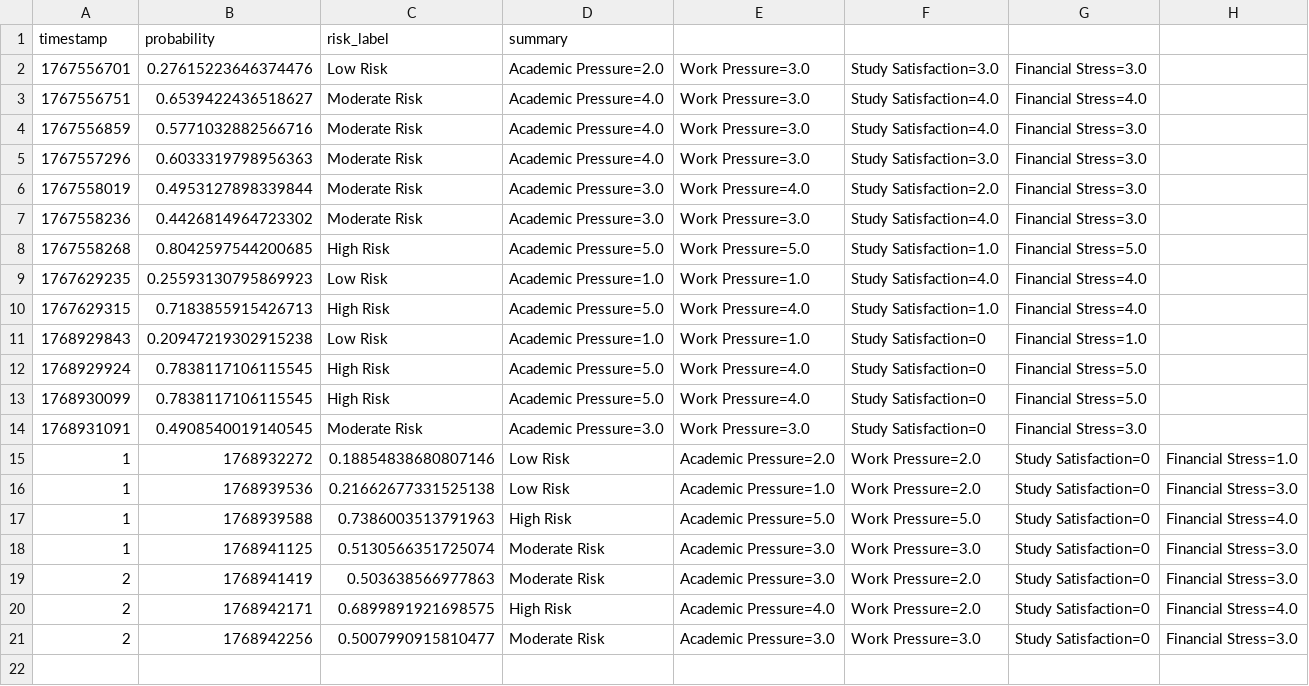
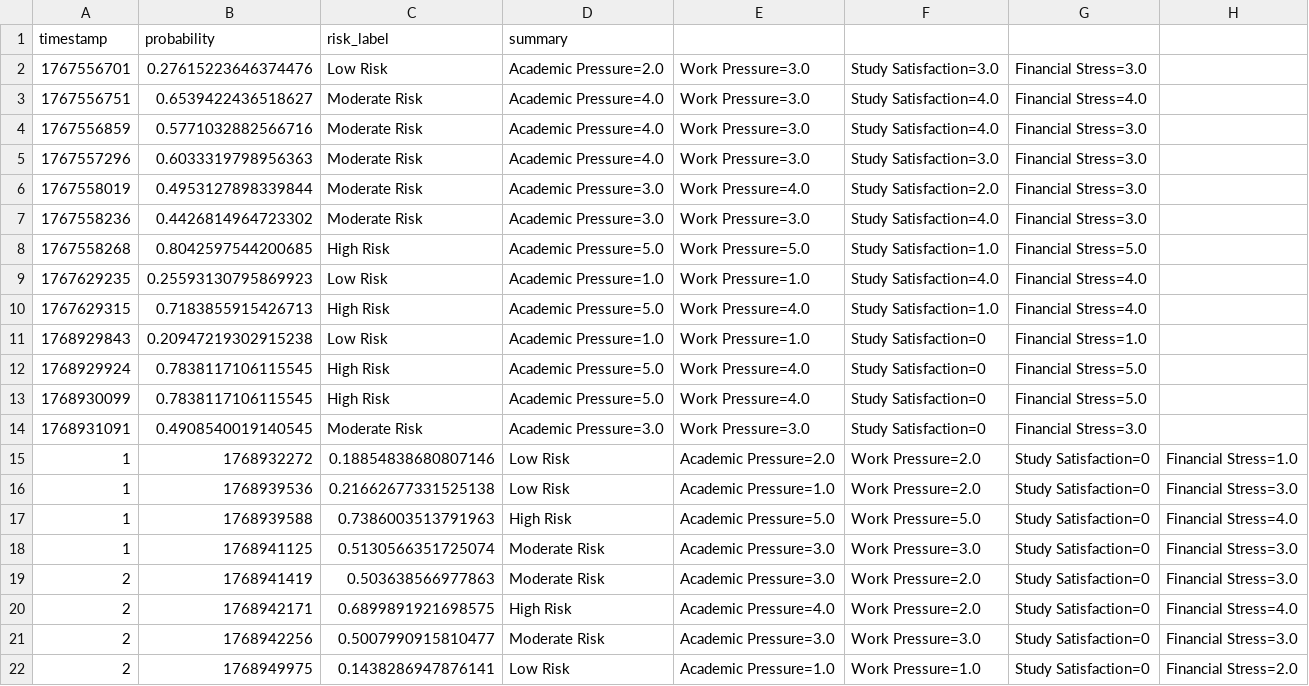
Before and after one commit to pavan5089/mental-health-predictor, a CSV file: MentalHealthPrediction/data/history.csv, drawn as a sheet; the diff names each change by its address in the sheet, - before the commit and + after, or states it on an @@ line.

```diff
--- a/MentalHealthPrediction/data/history.csv
+++ b/MentalHealthPrediction/data/history.csv
+row 22: 2 | 1768949975 | 0.1438286947876141 | Low Risk | Academic Pressure=1.0 | Work Pressure=1.0 | Study Satisfaction=0 | Financial Stress=2.0
```
Also changed, not shown: 5 other files.
